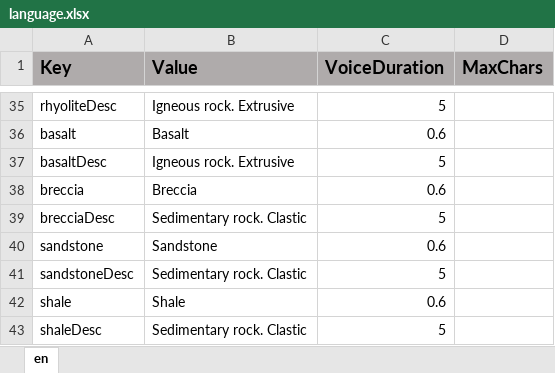
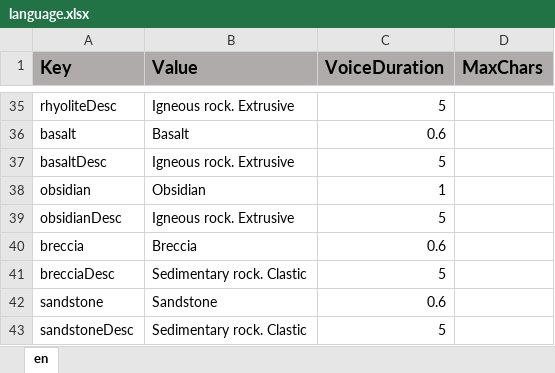
Before and after one commit to ddionisio/LL_RC, an Excel workbook: Language/language.xlsx, sheet en, drawn as a sheet; only a part is shown, gaps mark what is left out; the shorter side is filled out with more unchanged rows; values as stored, in another font and other column widths than the file's, no borders; the diff names each change by its address in the sheet, - before the commit and + after, or states it on an @@ line.

Commit message:
adjustments to rock data, added initial metamorphic rock data, change sedimentary clastic to require 3 types of rocks.

```diff
--- a/Language/language.xlsx (sheet en)
+++ b/Language/language.xlsx (sheet en)
+row 38: obsidian | Obsidian | 1
+row 39: obsidianDesc | Igneous rock. Extrusive | 5
```
Also changed, not shown: 56 other files.
